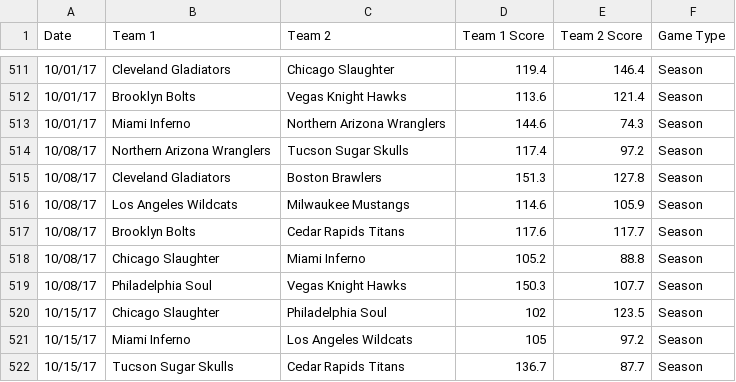
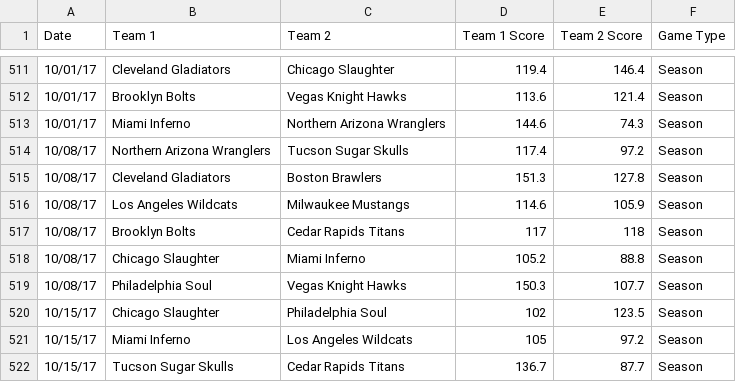
Before and after one commit to michaelj86768894/big12, a CSV file: Head2Head.csv, drawn as a sheet; only a part is shown, gaps mark what is left out.

Commit message:
Update Head2Head.csv

```diff
--- a/Head2Head.csv
+++ b/Head2Head.csv
@@ -516,3 +516,3 @@ Date,Team 1,Team 2,Team 1 Score,Team 2 Score,Game Type
 10/08/17,Los Angeles Wildcats,Milwaukee Mustangs,114.6,105.9,Season
-10/08/17,Brooklyn Bolts,Cedar Rapids Titans,117.6,117.7,Season
+10/08/17,Brooklyn Bolts,Cedar Rapids Titans,117,118,Season
 10/08/17,Chicago Slaughter,Miami Inferno,105.2,88.8,Season
```
